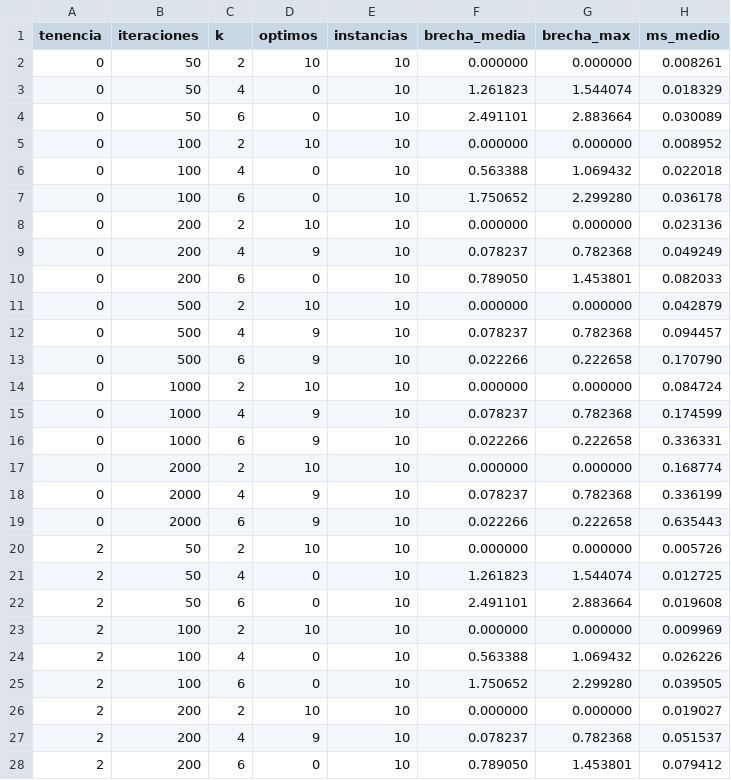
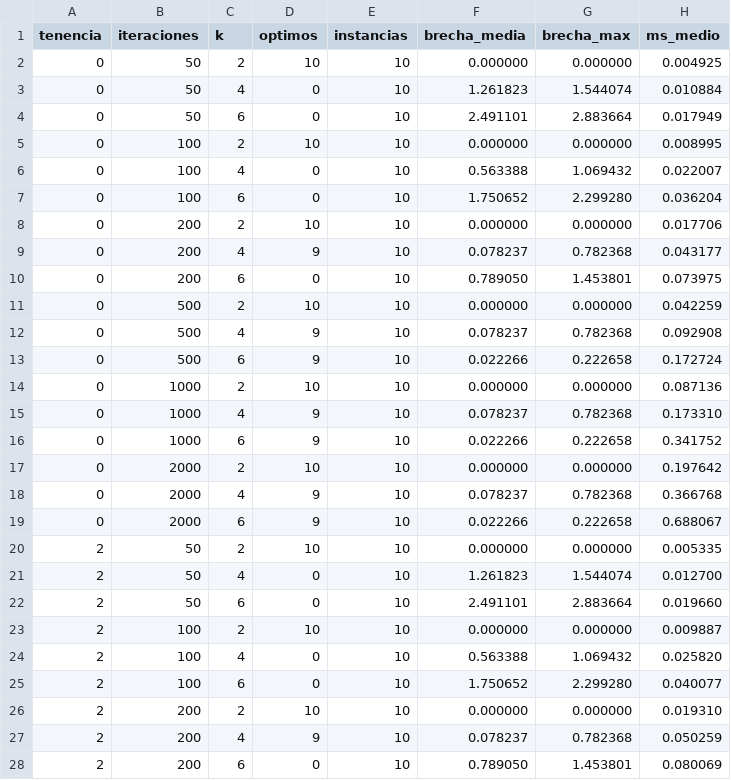
Before and after one commit to madmti/Proyecto-IA-2026, a CSV file: tex/2-implementacion/datos/resumen.csv, drawn as a sheet; only a part is shown; the diff covers the shown part only.

```diff
--- a/tex/2-implementacion/datos/resumen.csv
+++ b/tex/2-implementacion/datos/resumen.csv
@@ -1,28 +1,28 @@
 tenencia,iteraciones,k,optimos,instancias,brecha_media,brecha_max,ms_medio
-0,50,2,10,10,0.000000,0.000000,0.008261
-0,50,4,0,10,1.261823,1.544074,0.018329
-0,50,6,0,10,2.491101,2.883664,0.030089
-0,100,2,10,10,0.000000,0.000000,0.008952
-0,100,4,0,10,0.563388,1.069432,0.022018
-0,100,6,0,10,1.750652,2.299280,0.036178
-0,200,2,10,10,0.000000,0.000000,0.023136
-0,200,4,9,10,0.078237,0.782368,0.049249
-0,200,6,0,10,0.789050,1.453801,0.082033
-0,500,2,10,10,0.000000,0.000000,0.042879
-0,500,4,9,10,0.078237,0.782368,0.094457
-0,500,6,9,10,0.022266,0.222658,0.170790
-0,1000,2,10,10,0.000000,0.000000,0.084724
-0,1000,4,9,10,0.078237,0.782368,0.174599
-0,1000,6,9,10,0.022266,0.222658,0.336331
-0,2000,2,10,10,0.000000,0.000000,0.168774
-0,2000,4,9,10,0.078237,0.782368,0.336199
-0,2000,6,9,10,0.022266,0.222658,0.635443
-2,50,2,10,10,0.000000,0.000000,0.005726
-2,50,4,0,10,1.261823,1.544074,0.012725
-2,50,6,0,10,2.491101,2.883664,0.019608
-2,100,2,10,10,0.000000,0.000000,0.009969
-2,100,4,0,10,0.563388,1.069432,0.026226
-2,100,6,0,10,1.750652,2.299280,0.039505
-2,200,2,10,10,0.000000,0.000000,0.019027
-2,200,4,9,10,0.078237,0.782368,0.051537
-2,200,6,0,10,0.789050,1.453801,0.079412
+0,50,2,10,10,0.000000,0.000000,0.004925
+0,50,4,0,10,1.261823,1.544074,0.010884
+0,50,6,0,10,2.491101,2.883664,0.017949
+0,100,2,10,10,0.000000,0.000000,0.008995
+0,100,4,0,10,0.563388,1.069432,0.022007
+0,100,6,0,10,1.750652,2.299280,0.036204
+0,200,2,10,10,0.000000,0.000000,0.017706
+0,200,4,9,10,0.078237,0.782368,0.043177
+0,200,6,0,10,0.789050,1.453801,0.073975
+0,500,2,10,10,0.000000,0.000000,0.042259
+0,500,4,9,10,0.078237,0.782368,0.092908
+0,500,6,9,10,0.022266,0.222658,0.172724
+0,1000,2,10,10,0.000000,0.000000,0.087136
+0,1000,4,9,10,0.078237,0.782368,0.173310
+0,1000,6,9,10,0.022266,0.222658,0.341752
+0,2000,2,10,10,0.000000,0.000000,0.197642
+0,2000,4,9,10,0.078237,0.782368,0.366768
+0,2000,6,9,10,0.022266,0.222658,0.688067
+2,50,2,10,10,0.000000,0.000000,0.005335
+2,50,4,0,10,1.261823,1.544074,0.012700
+2,50,6,0,10,2.491101,2.883664,0.019660
+2,100,2,10,10,0.000000,0.000000,0.009887
+2,100,4,0,10,0.563388,1.069432,0.025820
+2,100,6,0,10,1.750652,2.299280,0.040077
+2,200,2,10,10,0.000000,0.000000,0.019310
+2,200,4,9,10,0.078237,0.782368,0.050259
+2,200,6,0,10,0.789050,1.453801,0.080069
```
Also changed, not shown: 117 edited cells elsewhere in this file, tex/2-implementacion/datos/base.csv, 3 other files.
